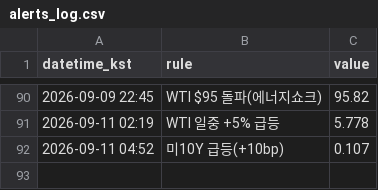
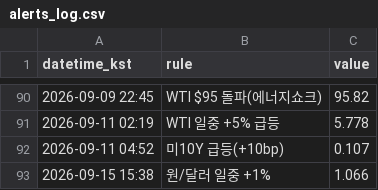
Before and after one commit to Carrick16GGMU/Carrick-the-Glory, a CSV file: alerts_log.csv, drawn as a sheet; only a part is shown, gaps mark what is left out.

```diff
--- a/alerts_log.csv
+++ b/alerts_log.csv
@@ -92 +92,2 @@ datetime_kst,rule,value
 2026-09-11 04:52,미10Y 급등(+10bp),0.107
+2026-09-15 15:38,원/달러 일중 +1%,1.066
```
Also changed, not shown: 1 other file.
